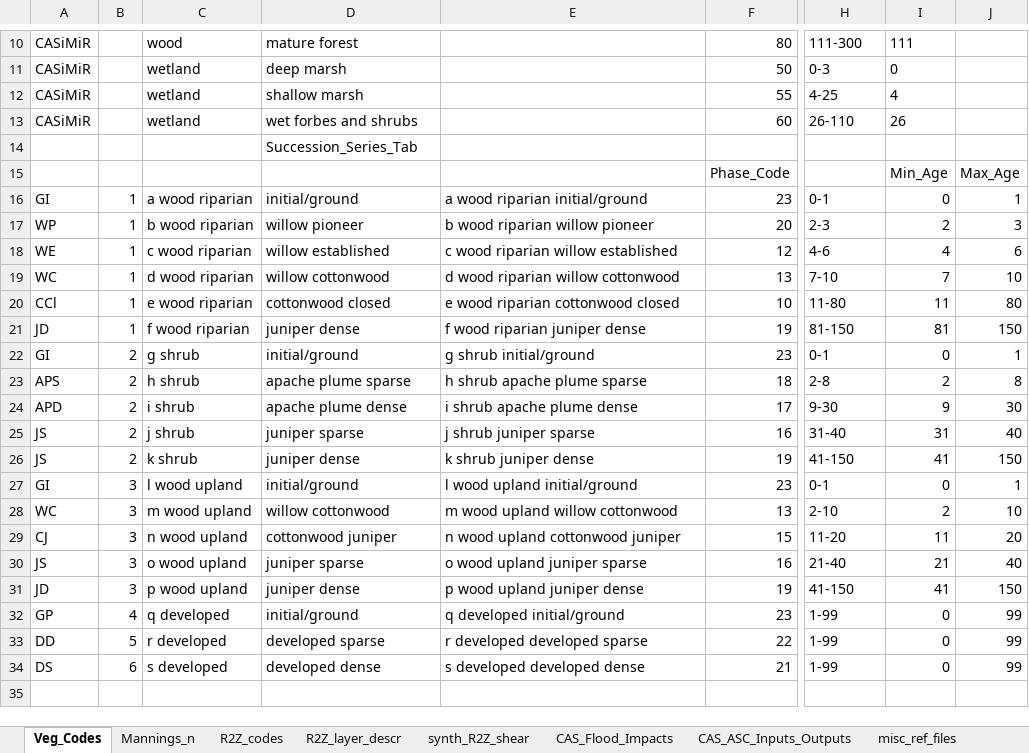
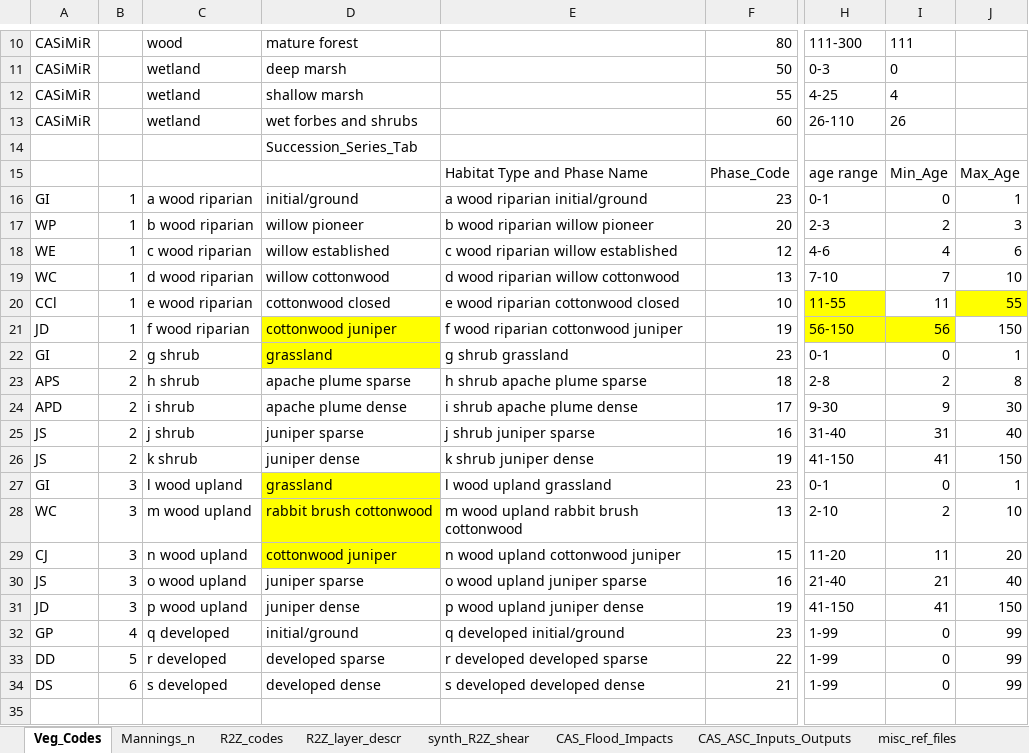
Before and after one commit to ill10gic/CoRD, an Excel workbook: cord/data/ripcas_inputs/veg_roughness_shearres.xlsx, sheet Veg_Codes, drawn as a sheet; only a part is shown, gaps mark what is left out; values as stored, in another font and other column widths than the file's, no borders; the diff covers the shown part only; the diff names each change by its address in the sheet, - before the commit and + after, or states it on an @@ line.

```diff
--- a/cord/data/ripcas_inputs/veg_roughness_shearres.xlsx (sheet Veg_Codes)
+++ b/cord/data/ripcas_inputs/veg_roughness_shearres.xlsx (sheet Veg_Codes)
-E15: (empty)
+E15: Habitat Type and Phase Name
-H15: (empty)
+H15: age range
-H20: 11-80
+H20: 11-55
-H20 fill: none
+H20 fill: #FFFF00
-J20: 80
+J20: 55
-J20 fill: none
+J20 fill: #FFFF00
-D21: juniper dense
+D21: cottonwood juniper
-D21:D22 fill: none
+D21:D22 fill: #FFFF00
-E21: f wood riparian juniper dense
+E21: f wood riparian cottonwood juniper
-H21: 81-150
+H21: 56-150
-H21:I21 fill: none
+H21:I21 fill: #FFFF00
-I21: 81
+I21: 56
-D22: initial/ground
+D22: grassland
-E22: g shrub initial/ground
+E22: g shrub grassland
-D27: initial/ground
+D27: grassland
-D27:D29 fill: none
+D27:D29 fill: #FFFF00
-E27: l wood upland initial/ground
+E27: l wood upland grassland
-D28: willow cottonwood
+D28: rabbit brush cottonwood
-E28: m wood upland willow cottonwood
+E28: m wood upland rabbit brush cottonwood
```
Also changed, not shown: 1 removed row and 139 edited cells elsewhere in this sheet.
